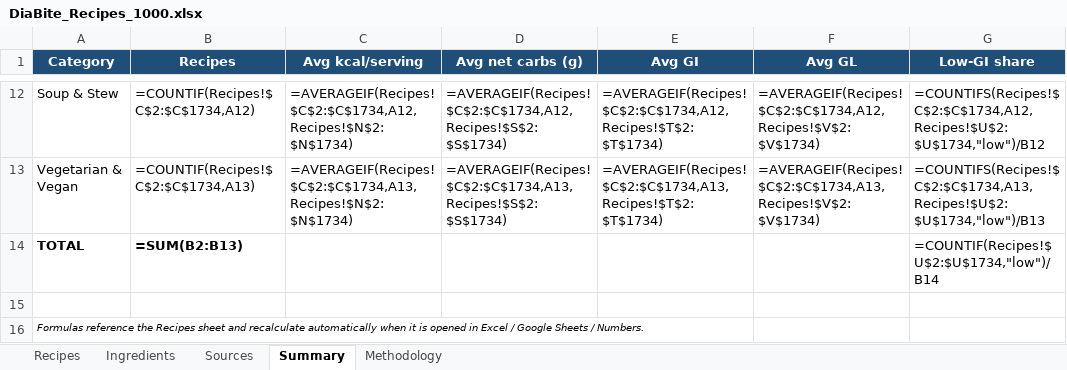
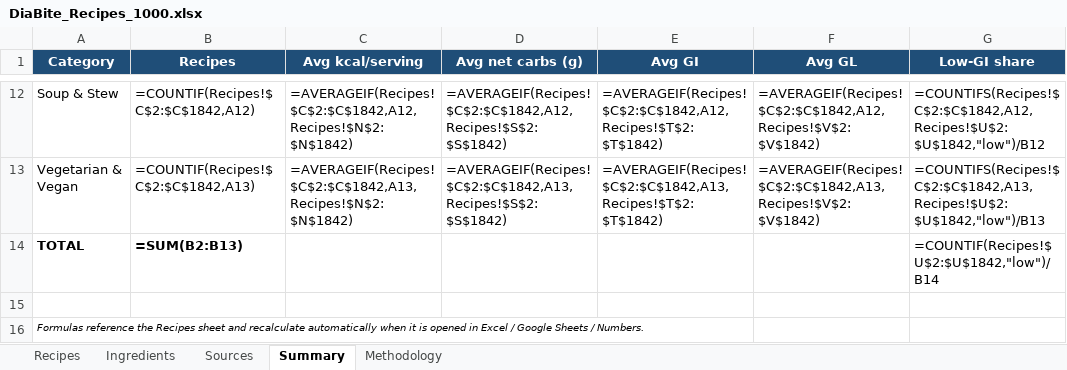
Before and after one commit to nadiababich92-star/DiaBite-repo, an Excel workbook: DiaBite_Recipes_1000.xlsx, sheet Summary, drawn as a sheet; only a part is shown, gaps mark what is left out; values as stored, in another font and other column widths than the file's, no borders; formulas without a stored value are shown as written; the diff covers the shown part only; the diff names each change by its address in the sheet, - before the commit and + after, or states it on an @@ line.

```diff
--- a/DiaBite_Recipes_1000.xlsx (sheet Summary)
+++ b/DiaBite_Recipes_1000.xlsx (sheet Summary)
-B12 (Recipes): =COUNTIF(Recipes!$C$2:$C$1734,A12)
+B12 (Recipes): =COUNTIF(Recipes!$C$2:$C$1842,A12)
-C12 (Avg kcal/serving): =AVERAGEIF(Recipes!$C$2:$C$1734,A12,Recipes!$N$2:$N$1734)
+C12 (Avg kcal/serving): =AVERAGEIF(Recipes!$C$2:$C$1842,A12,Recipes!$N$2:$N$1842)
-D12 (Avg net carbs (g)): =AVERAGEIF(Recipes!$C$2:$C$1734,A12,Recipes!$S$2:$S$1734)
+D12 (Avg net carbs (g)): =AVERAGEIF(Recipes!$C$2:$C$1842,A12,Recipes!$S$2:$S$1842)
-E12 (Avg GI): =AVERAGEIF(Recipes!$C$2:$C$1734,A12,Recipes!$T$2:$T$1734)
+E12 (Avg GI): =AVERAGEIF(Recipes!$C$2:$C$1842,A12,Recipes!$T$2:$T$1842)
-F12 (Avg GL): =AVERAGEIF(Recipes!$C$2:$C$1734,A12,Recipes!$V$2:$V$1734)
+F12 (Avg GL): =AVERAGEIF(Recipes!$C$2:$C$1842,A12,Recipes!$V$2:$V$1842)
-G12 (Low-GI share): =COUNTIFS(Recipes!$C$2:$C$1734,A12,Recipes!$U$2:$U$1734,"low")/B12
+G12 (Low-GI share): =COUNTIFS(Recipes!$C$2:$C$1842,A12,Recipes!$U$2:$U$1842,"low")/B12
-B13 (Recipes): =COUNTIF(Recipes!$C$2:$C$1734,A13)
+B13 (Recipes): =COUNTIF(Recipes!$C$2:$C$1842,A13)
-C13 (Avg kcal/serving): =AVERAGEIF(Recipes!$C$2:$C$1734,A13,Recipes!$N$2:$N$1734)
+C13 (Avg kcal/serving): =AVERAGEIF(Recipes!$C$2:$C$1842,A13,Recipes!$N$2:$N$1842)
-D13 (Avg net carbs (g)): =AVERAGEIF(Recipes!$C$2:$C$1734,A13,Recipes!$S$2:$S$1734)
+D13 (Avg net carbs (g)): =AVERAGEIF(Recipes!$C$2:$C$1842,A13,Recipes!$S$2:$S$1842)
-E13 (Avg GI): =AVERAGEIF(Recipes!$C$2:$C$1734,A13,Recipes!$T$2:$T$1734)
+E13 (Avg GI): =AVERAGEIF(Recipes!$C$2:$C$1842,A13,Recipes!$T$2:$T$1842)
-F13 (Avg GL): =AVERAGEIF(Recipes!$C$2:$C$1734,A13,Recipes!$V$2:$V$1734)
+F13 (Avg GL): =AVERAGEIF(Recipes!$C$2:$C$1842,A13,Recipes!$V$2:$V$1842)
-G13 (Low-GI share): =COUNTIFS(Recipes!$C$2:$C$1734,A13,Recipes!$U$2:$U$1734,"low")/B13
+G13 (Low-GI share): =COUNTIFS(Recipes!$C$2:$C$1842,A13,Recipes!$U$2:$U$1842,"low")/B13
-G14 (Low-GI share): =COUNTIF(Recipes!$U$2:$U$1734,"low")/B14
+G14 (Low-GI share): =COUNTIF(Recipes!$U$2:$U$1842,"low")/B14
```
Also changed, not shown: 60 edited cells elsewhere in this sheet, sheet Recipes, 17 other files.
